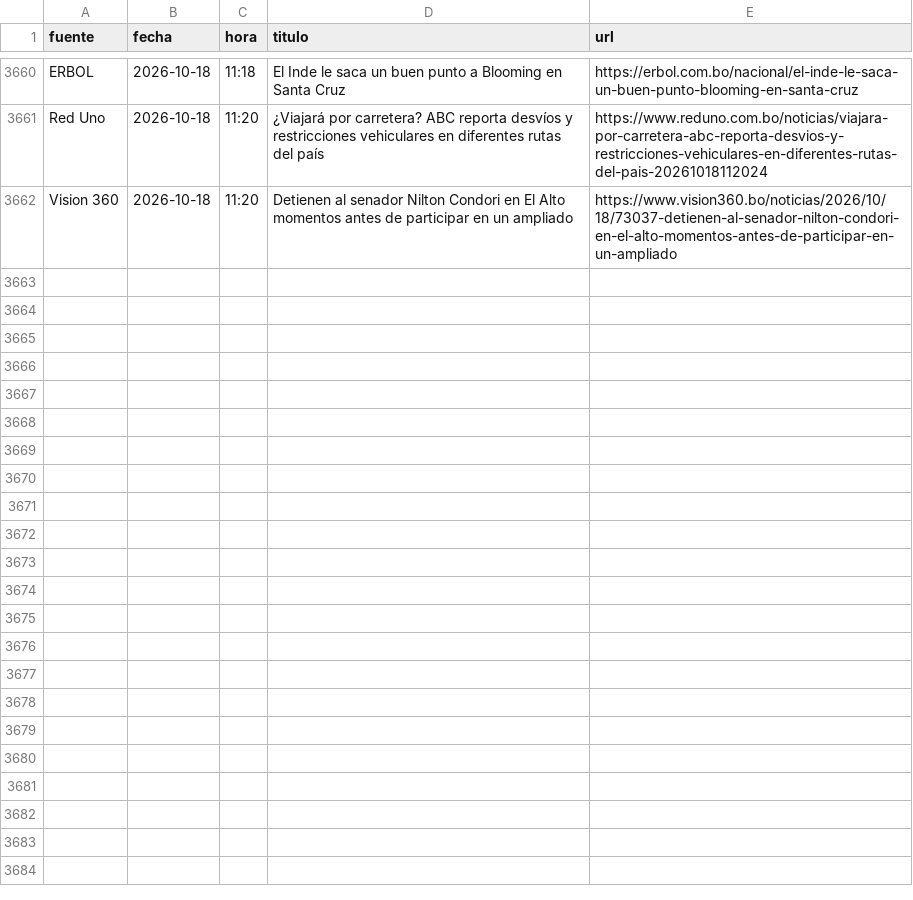
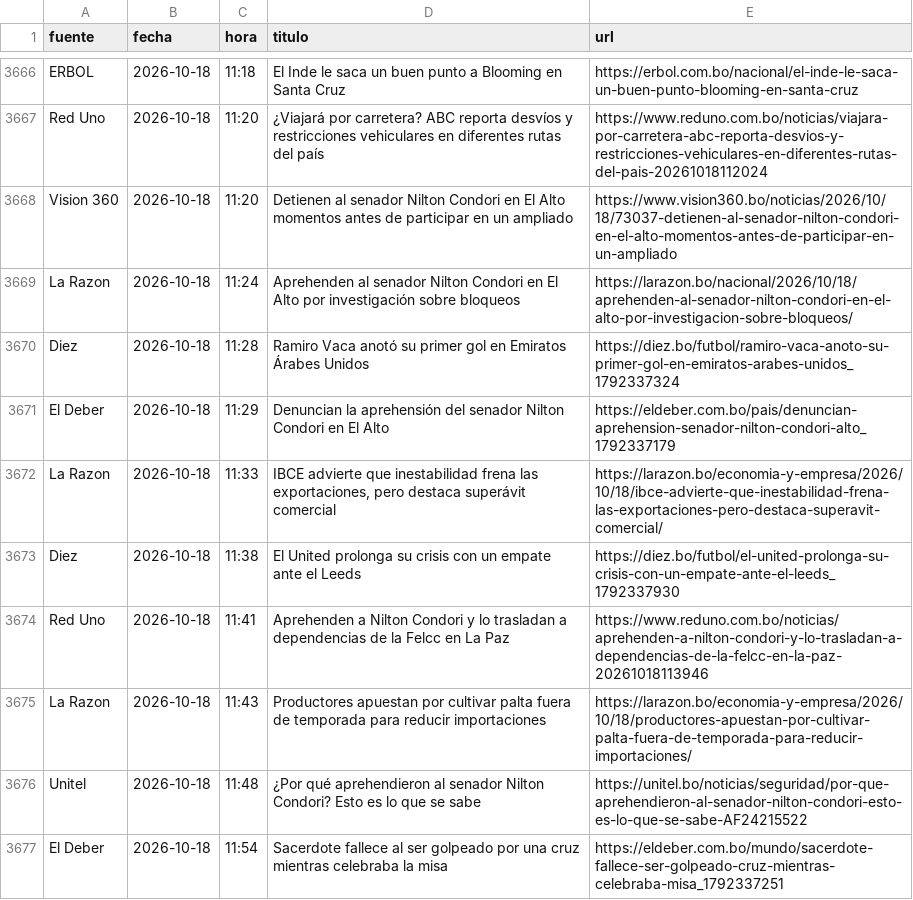
Before and after one commit to BohozX/Indices-de-Incertidumbre, a CSV file: noticias_ultimos_7_dias_publico.csv, drawn as a sheet; only a part is shown, gaps mark what is left out; the diff covers the shown part only; the diff names each change by its address in the sheet, - before the commit and + after, or states it on an @@ line.

```diff
--- a/noticias_ultimos_7_dias_publico.csv
+++ b/noticias_ultimos_7_dias_publico.csv
+row 3669: La Razon | 2026-10-18 | 11:24 | Aprehenden al senador Nilton Condori en El Alto por investigación sobre bloqueos | https://larazon.bo/nacional/2026/10/18/aprehenden-al-senador-nilton-condori-en-el-alto-por-investigacion-sobre-bloqueos/
+row 3670: Diez | 2026-10-18 | 11:28 | Ramiro Vaca anotó su primer gol en Emiratos Árabes Unidos | https://diez.bo/futbol/ramiro-vaca-anoto-su-primer-gol-en-emiratos-arabes-unidos_1792337324
+row 3671: El Deber | 2026-10-18 | 11:29 | Denuncian la aprehensión del senador Nilton Condori en El Alto | https://eldeber.com.bo/pais/denuncian-aprehension-senador-nilton-condori-alto_1792337179
+row 3672: La Razon | 2026-10-18 | 11:33 | IBCE advierte que inestabilidad frena las exportaciones, pero destaca superávit comercial | https://larazon.bo/economia-y-empresa/2026/10/18/ibce-advierte-que-inestabilidad-frena-las-exportaciones-pero-destaca-superavit-comercial/
+row 3673: Diez | 2026-10-18 | 11:38 | El United prolonga su crisis con un empate ante el Leeds | https://diez.bo/futbol/el-united-prolonga-su-crisis-con-un-empate-ante-el-leeds_1792337930
+row 3674: Red Uno | 2026-10-18 | 11:41 | Aprehenden a Nilton Condori y lo trasladan a dependencias de la Felcc en La Paz | https://www.reduno.com.bo/noticias/aprehenden-a-nilton-condori-y-lo-trasladan-a-dependencias-de-la-felcc-en-la-paz-20261018113946
+row 3675: La Razon | 2026-10-18 | 11:43 | Productores apuestan por cultivar palta fuera de temporada para reducir importaciones | https://larazon.bo/economia-y-empresa/2026/10/18/productores-apuestan-por-cultivar-palta-fuera-de-temporada-para-reducir-importaciones/
+row 3676: Unitel | 2026-10-18 | 11:48 | ¿Por qué aprehendieron al senador Nilton Condori? Esto es lo que se sabe | https://unitel.bo/noticias/seguridad/por-que-aprehendieron-al-senador-nilton-condori-esto-es-lo-que-se-sabe-AF24215522
+row 3677: El Deber | 2026-10-18 | 11:54 | Sacerdote fallece al ser golpeado por una cruz mientras celebraba la misa | https://eldeber.com.bo/mundo/sacerdote-fallece-ser-golpeado-cruz-mientras-celebraba-misa_1792337251
```
Also changed, not shown: 15 added rows and 4 moved rows elsewhere in this file, 1 other file.
